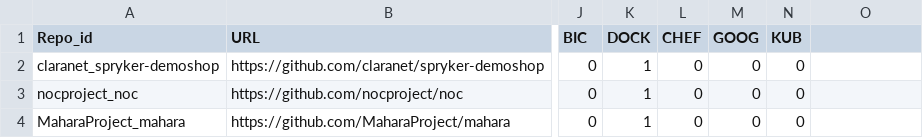
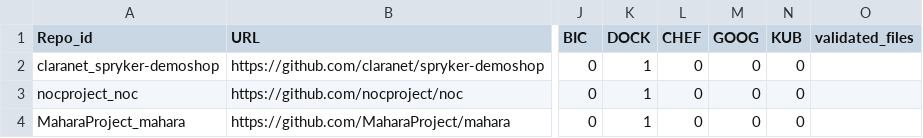
Before and after one commit to BOFACAM/FINALBASELINE, a CSV file: new_output.csv, drawn as a sheet; only a part is shown, gaps mark what is left out; the diff names each change by its address in the sheet, - before the commit and + after, or states it on an @@ line.

```diff
--- a/new_output.csv
+++ b/new_output.csv
-O1: (empty)
+O1: validated_files
```
Also changed, not shown: 3 other files.
